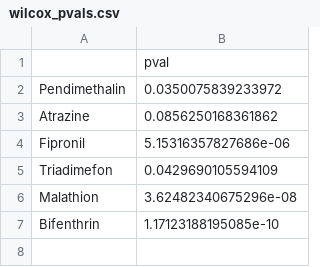
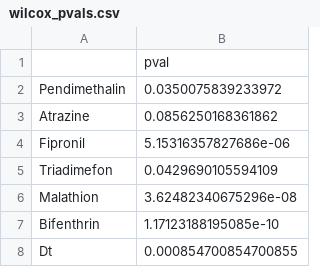
Before and after one commit to amphibian-exeff/purucker_modelselection, a CSV file: data_out/wilcox_pvals.csv, drawn as a sheet; the diff names each change by its address in the sheet, - before the commit and + after, or states it on an @@ line.

Commit message:
updated wilcox test with ppdt

```diff
--- a/data_out/wilcox_pvals.csv
+++ b/data_out/wilcox_pvals.csv
+row 8: Dt | 0.000854700854700855
```
